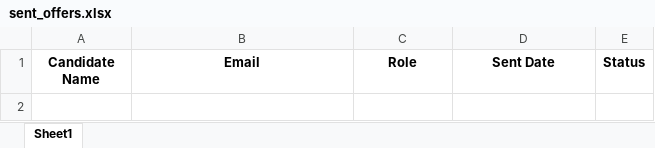
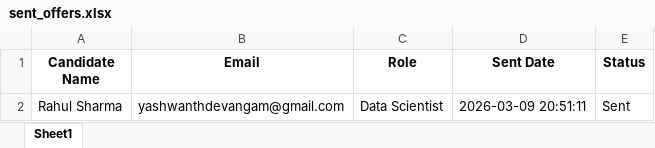
Before and after one commit to Yash798dev/AgenticHR, an Excel workbook: data/sent_offers.xlsx, sheet Sheet1, drawn as a sheet; values as stored, in another font and other column widths than the file's, no borders; the diff names each change by its address in the sheet, - before the commit and + after, or states it on an @@ line.

```diff
--- a/data/sent_offers.xlsx (sheet Sheet1)
+++ b/data/sent_offers.xlsx (sheet Sheet1)
+row 2: Rahul Sharma | yashwanthdevangam@gmail.com | Data Scientist | 2026-03-09 20:51:11 | Sent
```
Also changed, not shown: data/final_interview_schedule.xlsx, data/interview_scores.xlsx, 12 other files.
